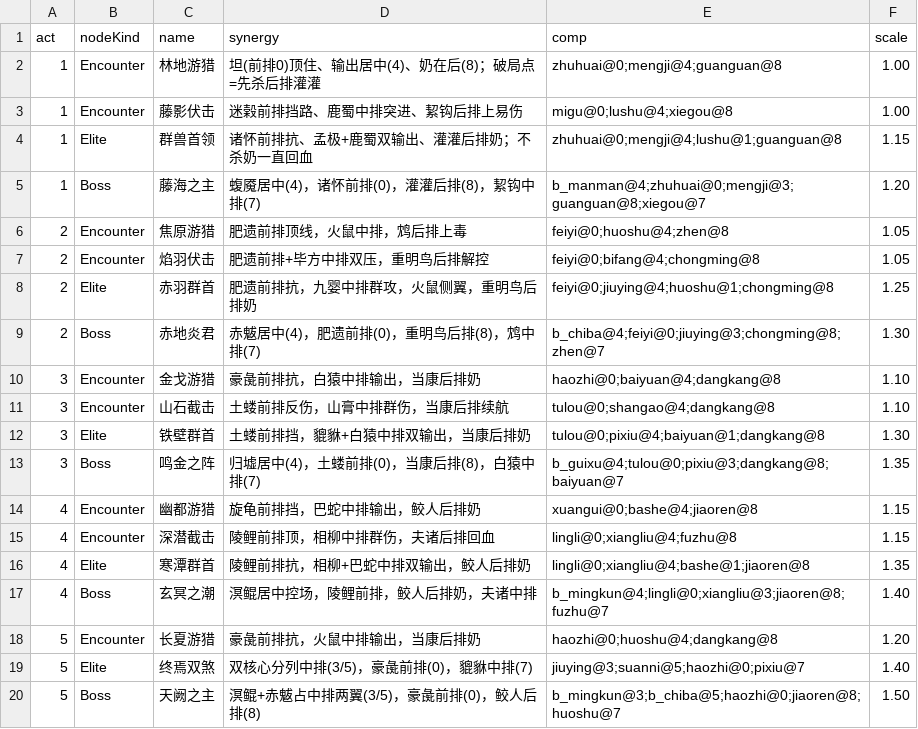
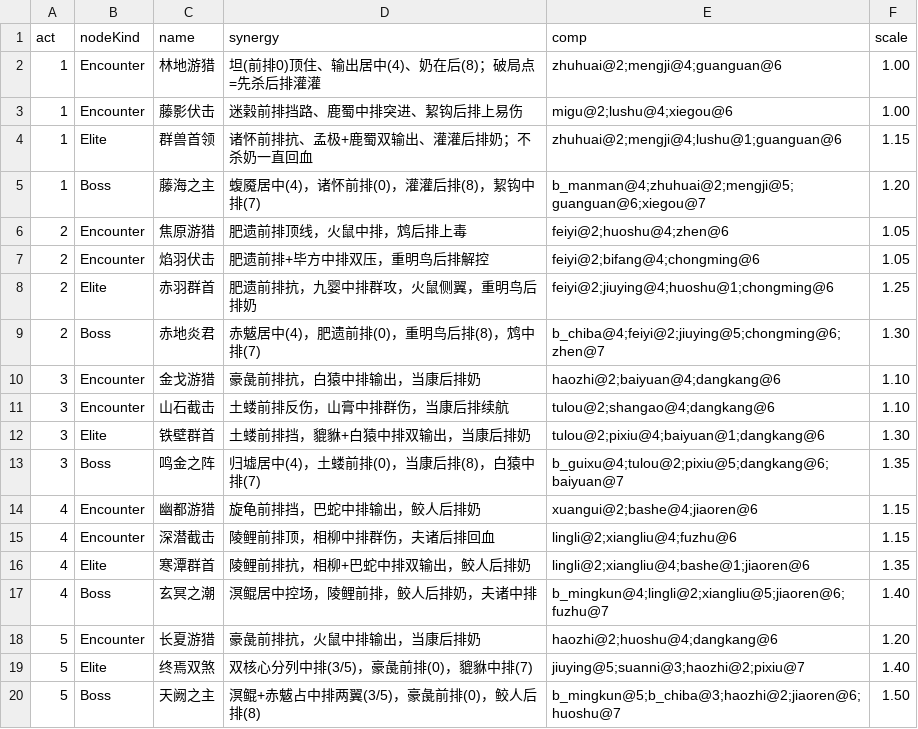
Before and after one commit to ZZYX8Ar/WanXiang, a CSV file: Assets/Resources/Data/encounters.csv, drawn as a sheet.

Commit message:
修正敌方镜像：前排(靠中线)=显示左列=索引2/5/8（之前用0/3/6是后排），全表列对调

```diff
--- a/Assets/Resources/Data/encounters.csv
+++ b/Assets/Resources/Data/encounters.csv
@@ -1,20 +1,20 @@
 act,nodeKind,name,synergy,comp,scale
-1,Encounter,林地游猎,坦(前排0)顶住、输出居中(4)、奶在后(8)；破局点=先杀后排灌灌,zhuhuai@0;mengji@4;guanguan@8,1.00
-1,Encounter,藤影伏击,迷榖前排挡路、鹿蜀中排突进、絜钩后排上易伤,migu@0;lushu@4;xiegou@8,1.00
-1,Elite,群兽首领,诸怀前排抗、孟极+鹿蜀双输出、灌灌后排奶；不杀奶一直回血,zhuhuai@0;mengji@4;lushu@1;guanguan@8,1.15
-1,Boss,藤海之主,蝮魇居中(4)，诸怀前排(0)，灌灌后排(8)，絜钩中排(7),b_manman@4;zhuhuai@0;mengji@3;guanguan@8;xiegou@7,1.20
-2,Encounter,焦原游猎,肥遗前排顶线，火鼠中排，鸩后排上毒,feiyi@0;huoshu@4;zhen@8,1.05
-2,Encounter,焰羽伏击,肥遗前排+毕方中排双压，重明鸟后排解控,feiyi@0;bifang@4;chongming@8,1.05
-2,Elite,赤羽群首,肥遗前排抗，九婴中排群攻，火鼠侧翼，重明鸟后排奶,feiyi@0;jiuying@4;huoshu@1;chongming@8,1.25
-2,Boss,赤地炎君,赤魃居中(4)，肥遗前排(0)，重明鸟后排(8)，鸩中排(7),b_chiba@4;feiyi@0;jiuying@3;chongming@8;zhen@7,1.30
-3,Encounter,金戈游猎,豪彘前排抗，白猿中排输出，当康后排奶,haozhi@0;baiyuan@4;dangkang@8,1.10
-3,Encounter,山石截击,土蝼前排反伤，山膏中排群伤，当康后排续航,tulou@0;shangao@4;dangkang@8,1.10
-3,Elite,铁壁群首,土蝼前排挡，貔貅+白猿中排双输出，当康后排奶,tulou@0;pixiu@4;baiyuan@1;dangkang@8,1.30
-3,Boss,鸣金之阵,归墟居中(4)，土蝼前排(0)，当康后排(8)，白猿中排(7),b_guixu@4;tulou@0;pixiu@3;dangkang@8;baiyuan@7,1.35
-4,Encounter,幽都游猎,旋龟前排挡，巴蛇中排输出，鲛人后排奶,xuangui@0;bashe@4;jiaoren@8,1.15
-4,Encounter,深潜截击,陵鲤前排顶，相柳中排群伤，夫诸后排回血,lingli@0;xiangliu@4;fuzhu@8,1.15
-4,Elite,寒潭群首,陵鲤前排抗，相柳+巴蛇中排双输出，鲛人后排奶,lingli@0;xiangliu@4;bashe@1;jiaoren@8,1.35
-4,Boss,玄冥之潮,溟鲲居中控场，陵鲤前排，鲛人后排奶，夫诸中排,b_mingkun@4;lingli@0;xiangliu@3;jiaoren@8;fuzhu@7,1.40
-5,Encounter,长夏游猎,豪彘前排抗，火鼠中排输出，当康后排奶,haozhi@0;huoshu@4;dangkang@8,1.20
-5,Elite,终焉双煞,双核心分列中排(3/5)，豪彘前排(0)，貔貅中排(7),jiuying@3;suanni@5;haozhi@0;pixiu@7,1.40
-5,Boss,天阙之主,溟鲲+赤魃占中排两翼(3/5)，豪彘前排(0)，鲛人后排(8),b_mingkun@3;b_chiba@5;haozhi@0;jiaoren@8;huoshu@7,1.50
+1,Encounter,林地游猎,坦(前排0)顶住、输出居中(4)、奶在后(8)；破局点=先杀后排灌灌,zhuhuai@2;mengji@4;guanguan@6,1.00
+1,Encounter,藤影伏击,迷榖前排挡路、鹿蜀中排突进、絜钩后排上易伤,migu@2;lushu@4;xiegou@6,1.00
+1,Elite,群兽首领,诸怀前排抗、孟极+鹿蜀双输出、灌灌后排奶；不杀奶一直回血,zhuhuai@2;mengji@4;lushu@1;guanguan@6,1.15
+1,Boss,藤海之主,蝮魇居中(4)，诸怀前排(0)，灌灌后排(8)，絜钩中排(7),b_manman@4;zhuhuai@2;mengji@5;guanguan@6;xiegou@7,1.20
+2,Encounter,焦原游猎,肥遗前排顶线，火鼠中排，鸩后排上毒,feiyi@2;huoshu@4;zhen@6,1.05
+2,Encounter,焰羽伏击,肥遗前排+毕方中排双压，重明鸟后排解控,feiyi@2;bifang@4;chongming@6,1.05
+2,Elite,赤羽群首,肥遗前排抗，九婴中排群攻，火鼠侧翼，重明鸟后排奶,feiyi@2;jiuying@4;huoshu@1;chongming@6,1.25
+2,Boss,赤地炎君,赤魃居中(4)，肥遗前排(0)，重明鸟后排(8)，鸩中排(7),b_chiba@4;feiyi@2;jiuying@5;chongming@6;zhen@7,1.30
+3,Encounter,金戈游猎,豪彘前排抗，白猿中排输出，当康后排奶,haozhi@2;baiyuan@4;dangkang@6,1.10
+3,Encounter,山石截击,土蝼前排反伤，山膏中排群伤，当康后排续航,tulou@2;shangao@4;dangkang@6,1.10
+3,Elite,铁壁群首,土蝼前排挡，貔貅+白猿中排双输出，当康后排奶,tulou@2;pixiu@4;baiyuan@1;dangkang@6,1.30
+3,Boss,鸣金之阵,归墟居中(4)，土蝼前排(0)，当康后排(8)，白猿中排(7),b_guixu@4;tulou@2;pixiu@5;dangkang@6;baiyuan@7,1.35
+4,Encounter,幽都游猎,旋龟前排挡，巴蛇中排输出，鲛人后排奶,xuangui@2;bashe@4;jiaoren@6,1.15
+4,Encounter,深潜截击,陵鲤前排顶，相柳中排群伤，夫诸后排回血,lingli@2;xiangliu@4;fuzhu@6,1.15
+4,Elite,寒潭群首,陵鲤前排抗，相柳+巴蛇中排双输出，鲛人后排奶,lingli@2;xiangliu@4;bashe@1;jiaoren@6,1.35
+4,Boss,玄冥之潮,溟鲲居中控场，陵鲤前排，鲛人后排奶，夫诸中排,b_mingkun@4;lingli@2;xiangliu@5;jiaoren@6;fuzhu@7,1.40
+5,Encounter,长夏游猎,豪彘前排抗，火鼠中排输出，当康后排奶,haozhi@2;huoshu@4;dangkang@6,1.20
+5,Elite,终焉双煞,双核心分列中排(3/5)，豪彘前排(0)，貔貅中排(7),jiuying@5;suanni@3;haozhi@2;pixiu@7,1.40
+5,Boss,天阙之主,溟鲲+赤魃占中排两翼(3/5)，豪彘前排(0)，鲛人后排(8),b_mingkun@5;b_chiba@3;haozhi@2;jiaoren@6;huoshu@7,1.50
```
